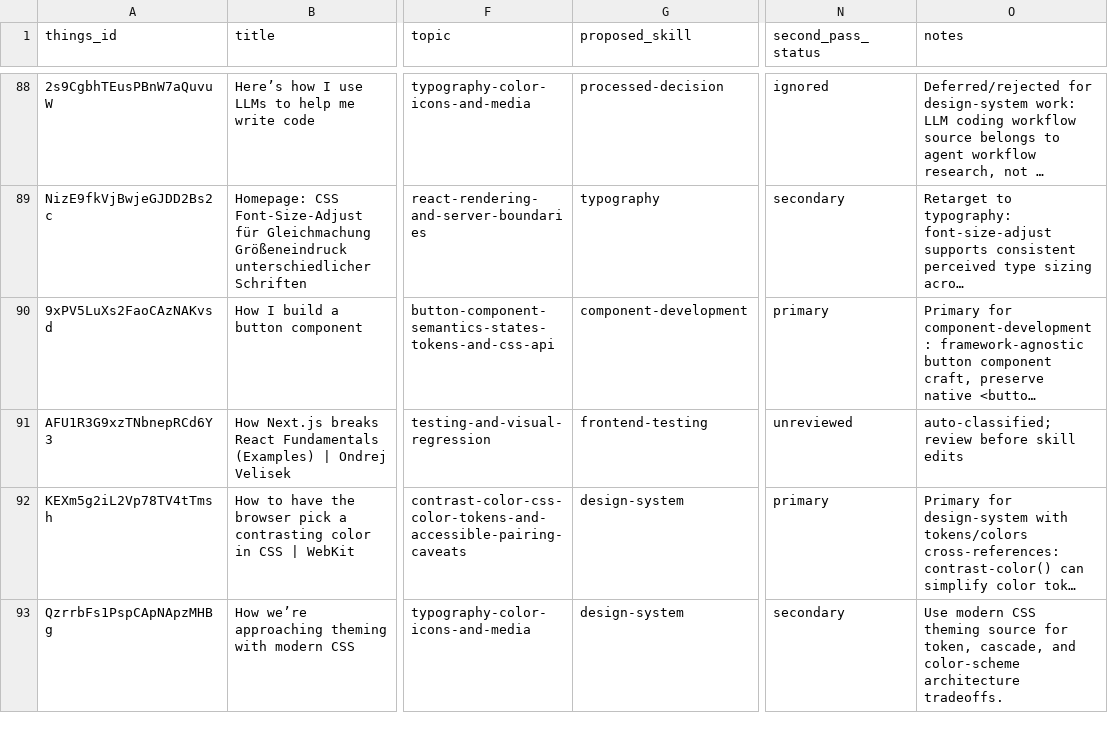
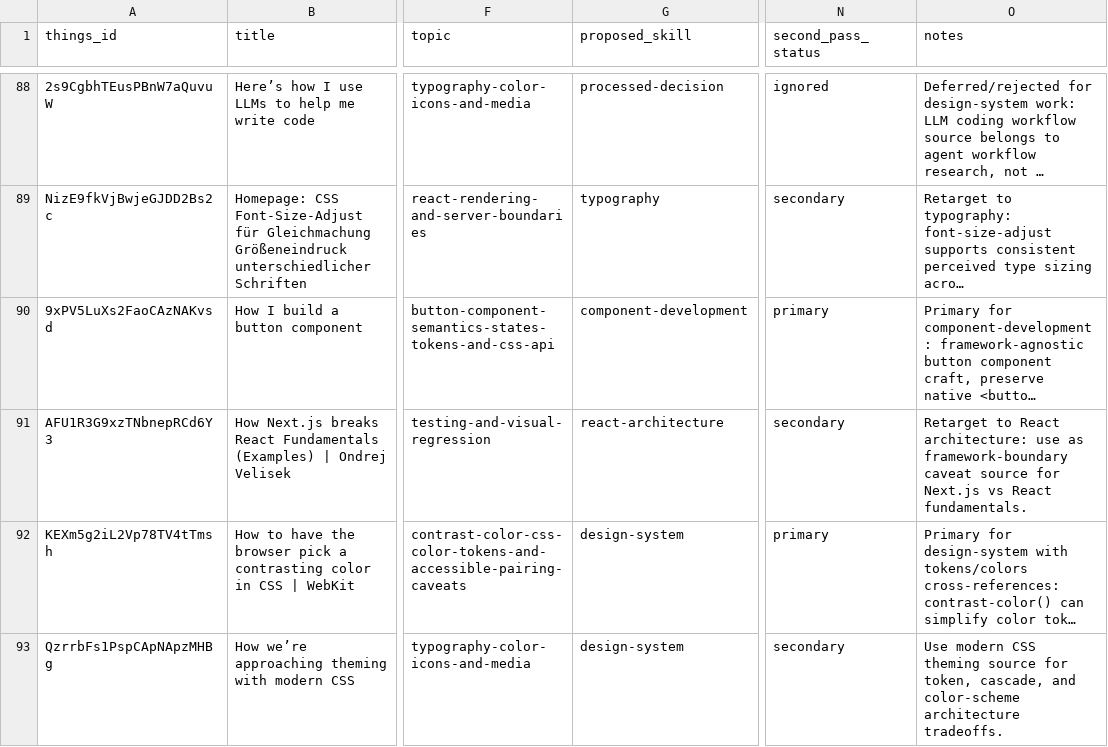
Before and after one commit to sebastian-software/skills.sebastian-software.com, a CSV file: docs/source-review/candidate-source-map.csv, drawn as a sheet; only a part is shown, gaps mark what is left out; long unchanged cells end in …; the diff names each change by its address in the sheet, - before the commit and + after, or states it on an @@ line.

Commit message:
skill(react-architecture): integrate how-next-js-breaks-react-fundamentals-examples-ondrej
Things-ID: AFU1R3G9xzTNbnepRCd6Y3
Source: https://ondrejvelisek.github.io/how-nextjs-breaks-react-fundamentals/?ck_subscriber_id=1866528194&utm_source=convertkit&utm_medium=email&utm_campaign=%E2%9A%9B%EF%B8%8F%20This%20Week%20In%20React%20#178:%20Remix%20and%20Vite,%20Type-safe%20Children,%20Astro%20DB,%20React%20Compiler,%20Firebolt,%20Vitest,%20Composition,%20Remix%20Nitro,%20RSC%20in%20React%20Native,%20TenTap,%20Expo%20Atlas,%20TypeScript,%20Elysia...%20-%2013399704
Decision: secondary
Target: skills/internal/s7n-react-architecture/references/framework-boundaries.md
URL-Recheck: 2026-06-13, HTTP 200

```diff
--- a/docs/source-review/candidate-source-map.csv
+++ b/docs/source-review/candidate-source-map.csv
-G91 (proposed_skill): frontend-testing
+G91 (proposed_skill): react-architecture
-N91 (second_pass_status): unreviewed
+N91 (second_pass_status): secondary
-O91 (notes): auto-classified; review before skill edits
+O91 (notes): Retarget to React architecture: use as framework-boundary caveat source for Next.js vs React fundamentals.
```
Also changed, not shown: 1 other file.
